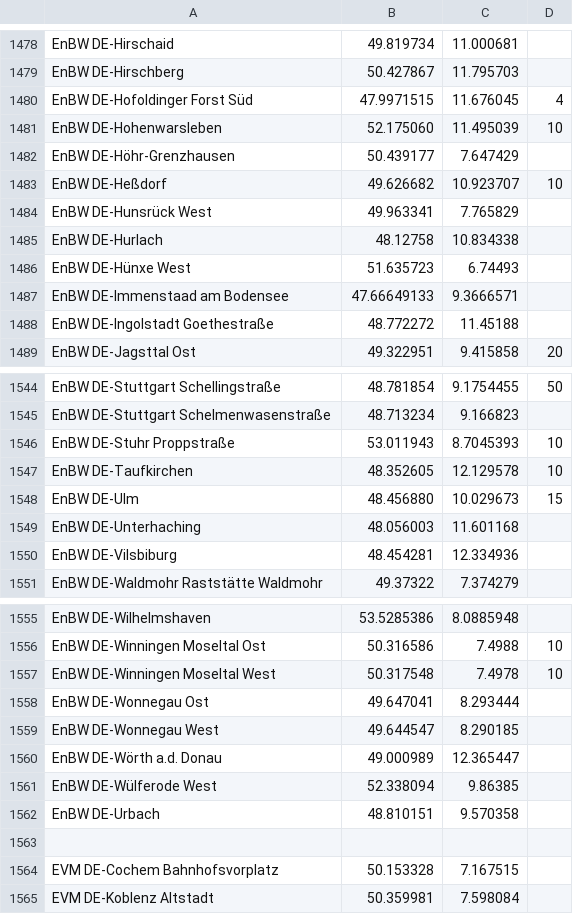
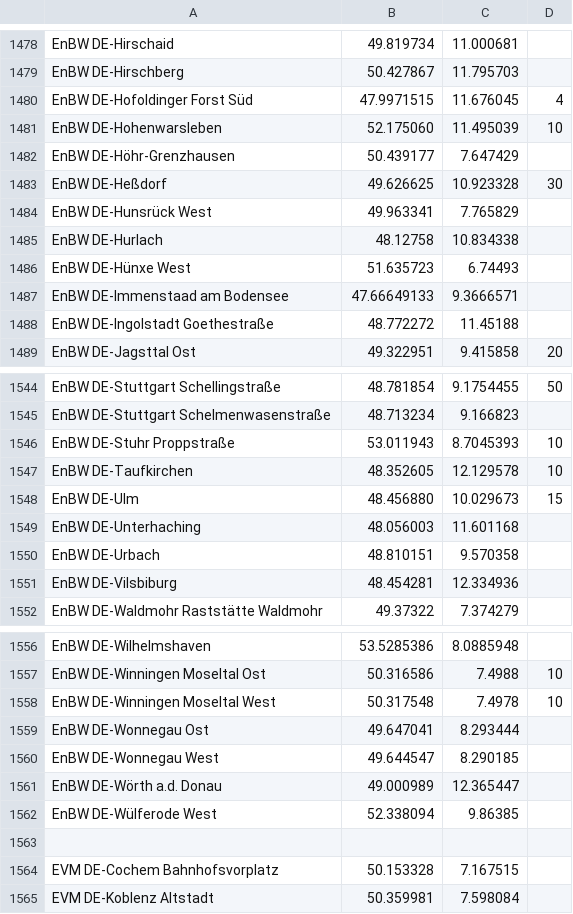
Before and after one commit to bassmaster187/TeslaLogger, a CSV file: TeslaLogger/bin/geofence.csv, drawn as a sheet; only a part is shown, gaps mark what is left out.

Commit message:
Update geofence.csv

```diff
--- a/TeslaLogger/bin/geofence.csv
+++ b/TeslaLogger/bin/geofence.csv
@@ -1482,3 +1482,3 @@ EnBW DE-Hohenwarsleben, 52.175060, 11.495039, 10
 EnBW DE-Höhr-Grenzhausen, 50.439177,7.647429
-EnBW DE-Heßdorf, 49.626682,10.923707, 10
+EnBW DE-Heßdorf, 49.626625,10.923328, 30
 EnBW DE-Hunsrück West, 49.963341, 7.765829
@@ -1549,2 +1549,3 @@ EnBW DE-Ulm, 48.456880, 10.029673, 15
 EnBW DE-Unterhaching, 48.056003,11.601168
+EnBW DE-Urbach, 48.810151, 9.570358
 EnBW DE-Vilsbiburg, 48.454281,12.334936
@@ -1561,3 +1562,2 @@ EnBW DE-Wörth a.d. Donau,49.000989,12.365447
 EnBW DE-Wülferode West, 52.338094,9.86385
-EnBW DE-Urbach, 48.810151, 9.570358
 
```
